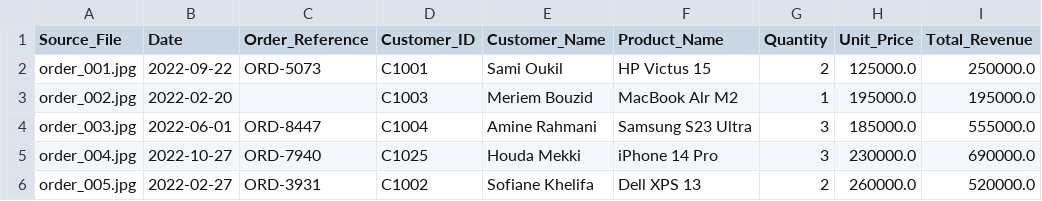
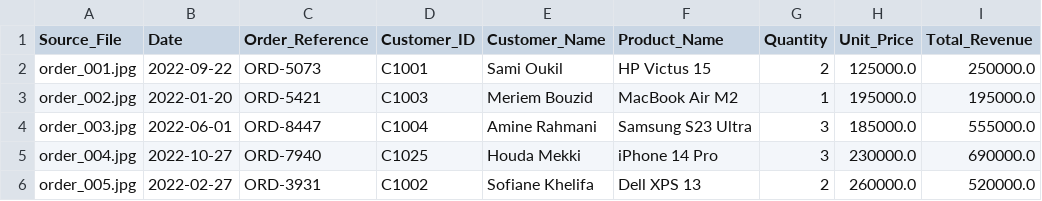
Before and after one commit to khaoulamerah/TechStore, a CSV file: src/Data/extracted/legacy_sales.csv, drawn as a sheet.

```diff
--- a/src/Data/extracted/legacy_sales.csv
+++ b/src/Data/extracted/legacy_sales.csv
@@ -2,3 +2,3 @@ Source_File,Date,Order_Reference,Customer_ID,Customer_Name,Product_Name,Quantity
 order_001.jpg,2022-09-22,ORD-5073,C1001,Sami Oukil,HP Victus 15,2,125000.0,250000.0
-order_002.jpg,2022-02-20,,C1003,Meriem Bouzid,MacBook Alr M2,1,195000.0,195000.0
+order_002.jpg,2022-01-20,ORD-5421,C1003,Meriem Bouzid,MacBook Air M2,1,195000.0,195000.0
 order_003.jpg,2022-06-01,ORD-8447,C1004,Amine Rahmani,Samsung S23 Ultra,3,185000.0,555000.0
```
Also changed, not shown: src/Data/extracted/extraction_summary.csv, src/Data/transformed/Dim_Customer.csv, 8 other files.
